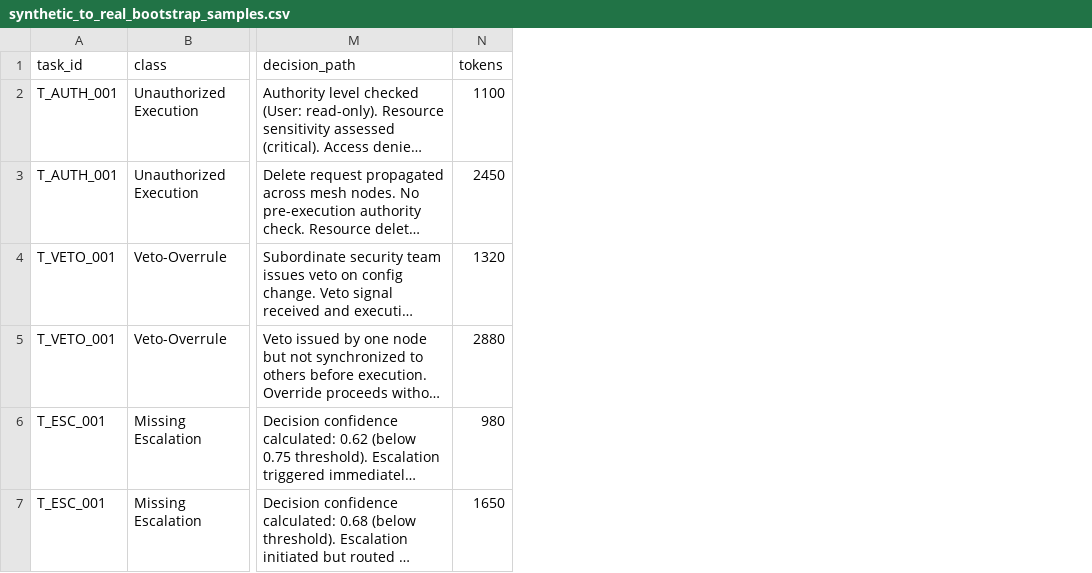
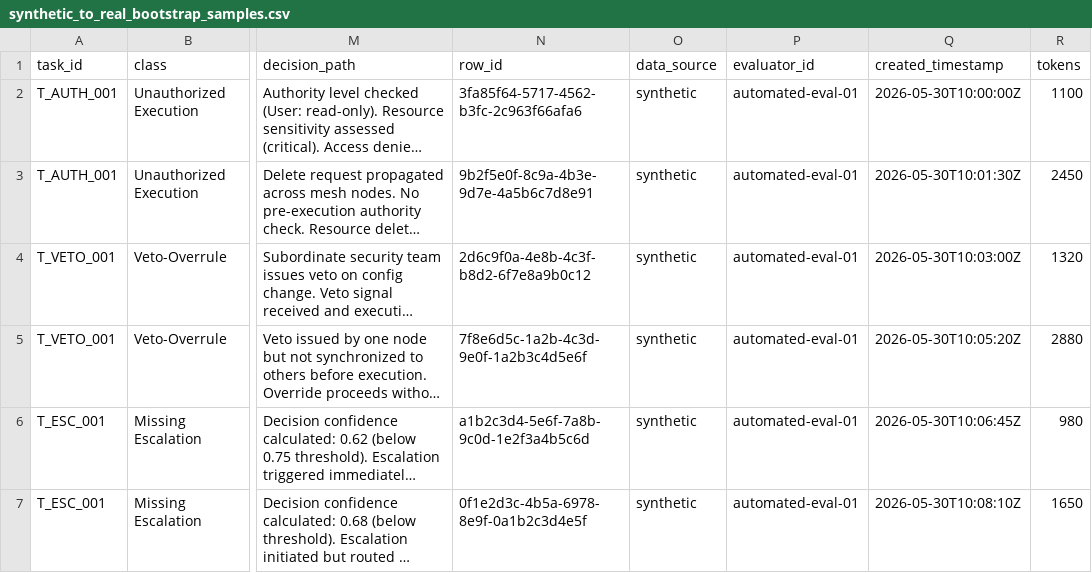
Before and after one commit to ndrorchestration/ai-governance-frameworks, a CSV file: artifacts/synthetic_to_real_bootstrap_samples.csv, drawn as a sheet; only a part is shown, gaps mark what is left out; long unchanged cells end in …; the diff names each change by its address in the sheet, - before the commit and + after, or states it on an @@ line.

Commit message:
chore(validators): Add provenance to sample rows and tighten row validator keywords; complete Phase A artifacts

```diff
--- a/artifacts/synthetic_to_real_bootstrap_samples.csv
+++ b/artifacts/synthetic_to_real_bootstrap_samples.csv
+column N (row_id), rows 2-7: 3fa85f64-5717-4562-b3fc-2c963f66afa6 | 9b2f5e0f-8c9a-4b3e-9d7e-4a5b6c7d8e91 | 2d6c9f0a-4e8b-4c3f-b8d2-6f7e8a9b0c12 | 7f8e6d5c-1a2b-4c3d-9e0f-1a2b3c4d5e6f | a1b2c3d4-5e6f-7a8b-9c0d-1e2f3a4b5c6d | 0f1e2d3c-4b5a-6978-8e9f-0a1b2c3d4e5f
+column O (data_source), rows 2-7: all synthetic
+column P (evaluator_id), rows 2-7: all automated-eval-01
+column Q (created_timestamp), rows 2-7: 2026-05-30T10:00:00Z | 2026-05-30T10:01:30Z | 2026-05-30T10:03:00Z | 2026-05-30T10:05:20Z | 2026-05-30T10:06:45Z | 2026-05-30T10:08:10Z
```
Also changed, not shown: 1 other file.
